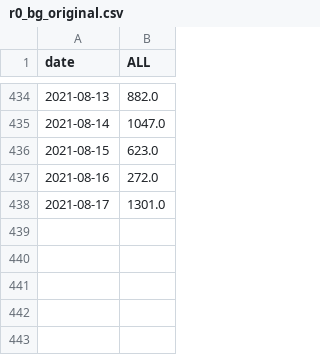
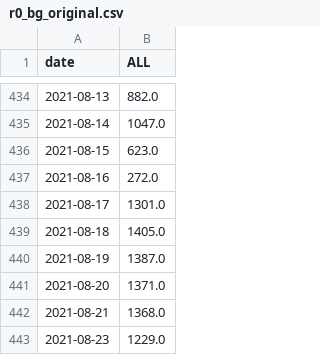
Before and after one commit to svilens/covid-bulgaria, a CSV file: dash_data/r0_bg_original.csv, drawn as a sheet; only a part is shown, gaps mark what is left out.

```diff
--- a/dash_data/r0_bg_original.csv
+++ b/dash_data/r0_bg_original.csv
@@ -438 +438,6 @@ date,ALL
 2021-08-17,1301.0
+2021-08-18,1405.0
+2021-08-19,1387.0
+2021-08-20,1371.0
+2021-08-21,1368.0
+2021-08-23,1229.0
```
Also changed, not shown: dash_data/r0_bg_r0.csv, dash_data/r0_bg_smoothed.csv, 7 other files.
